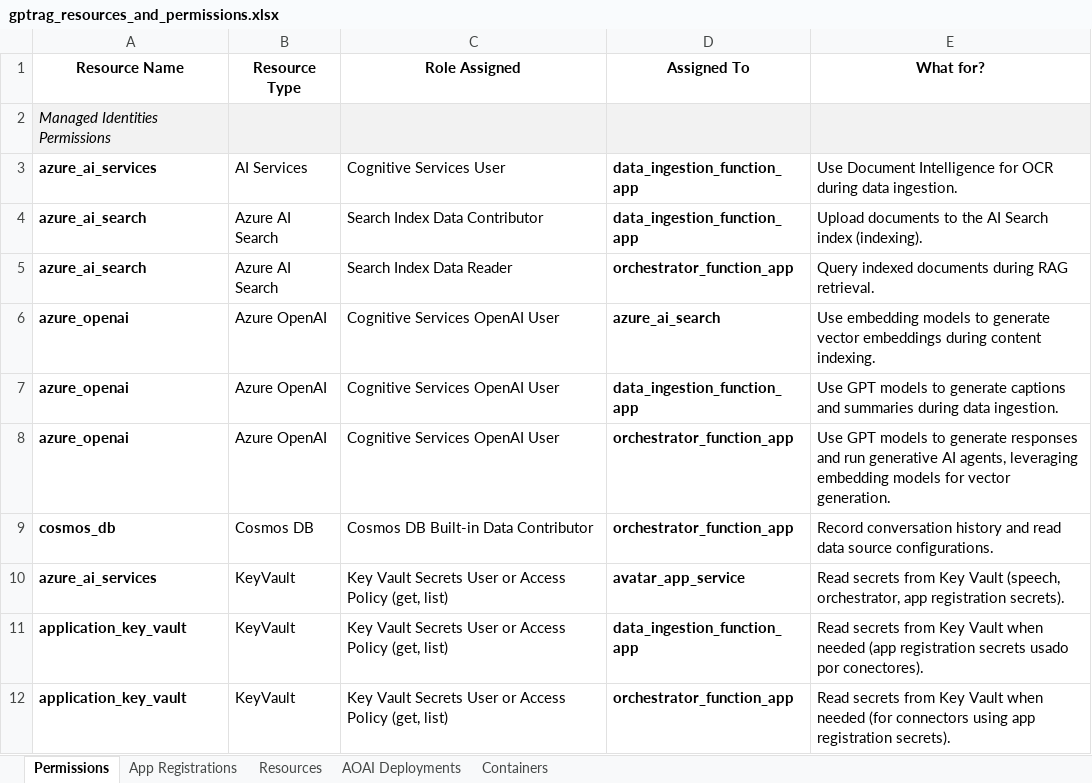
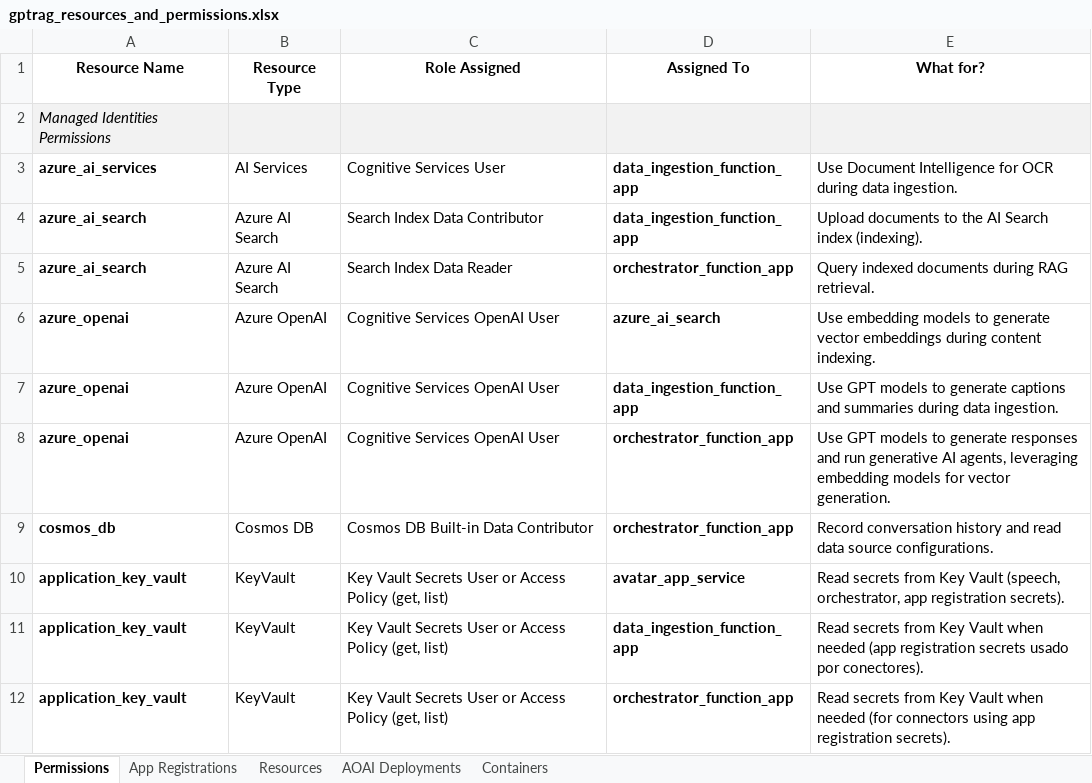
Before and after one commit to Azure/GPT-RAG, an Excel workbook: misc/gptrag_resources_and_permissions.xlsx, sheet Permissions, drawn as a sheet; only a part is shown; values as stored, in another font and other column widths than the file's, no borders; the diff names each change by its address in the sheet, - before the commit and + after, or states it on an @@ line.

Commit message:
documentation

```diff
--- a/misc/gptrag_resources_and_permissions.xlsx (sheet Permissions)
+++ b/misc/gptrag_resources_and_permissions.xlsx (sheet Permissions)
-A10 (Resource Name): azure_ai_services
+A10 (Resource Name): application_key_vault
```
